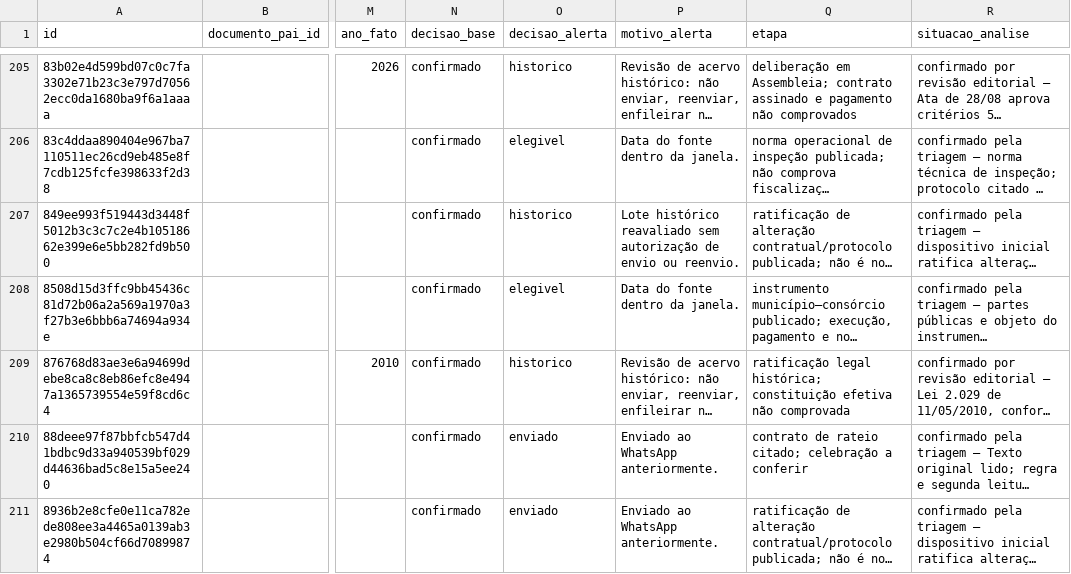
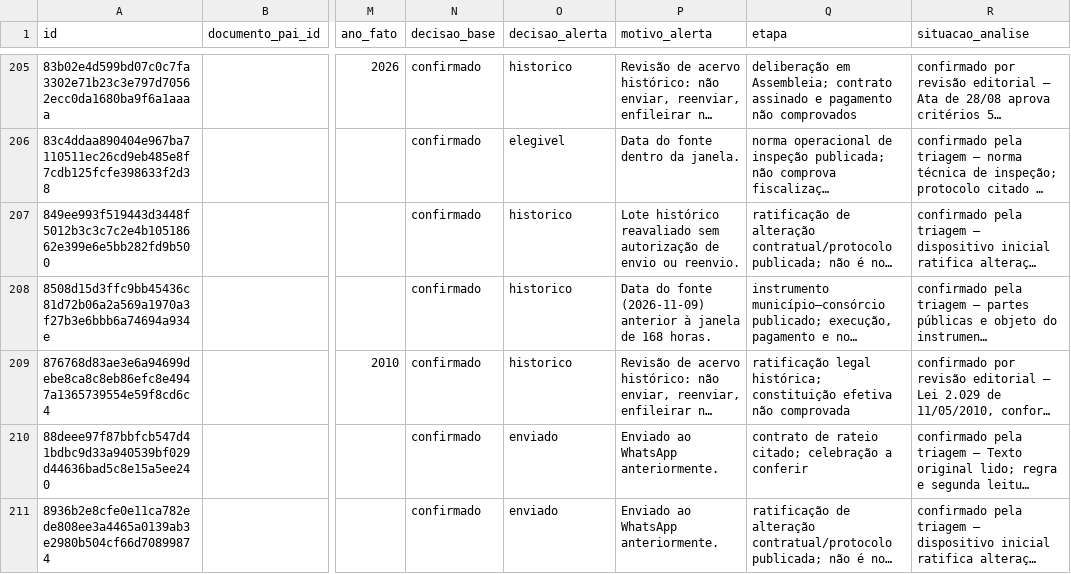
Before and after one commit to driano1221/radar-consorcios-whatsapp, a CSV file: data/catalogo/eventos.csv, drawn as a sheet; only a part is shown, gaps mark what is left out; long unchanged cells end in …; the diff names each change by its address in the sheet, - before the commit and + after, or states it on an @@ line.

```diff
--- a/data/catalogo/eventos.csv
+++ b/data/catalogo/eventos.csv
-O208 (decisao_alerta): elegivel
+O208 (decisao_alerta): historico
-P208 (motivo_alerta): Data do fonte dentro da janela.
+P208 (motivo_alerta): Data do fonte (2026-11-09) anterior à janela de 168 horas.
```
Also changed, not shown: 4 other files.
